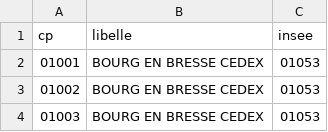
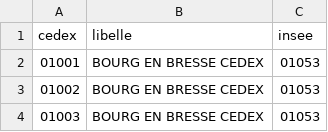
Before and after one commit to cquest/geocodage-spd, a CSV file: 2017/cedex.csv, drawn as a sheet; only a part is shown.

Commit message:
CEDEX au lieu de CP en entête

```diff
--- a/2017/cedex.csv
+++ b/2017/cedex.csv
@@ -1,2 +1,2 @@
-cp,libelle,insee
+cedex,libelle,insee
 "01001","BOURG EN BRESSE CEDEX","01053"
```
Also changed, not shown: 1 other file.
